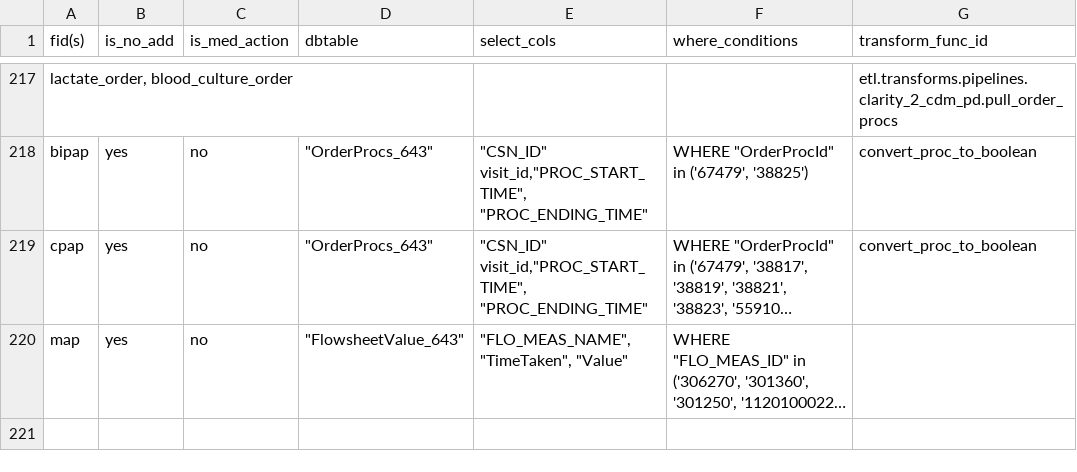
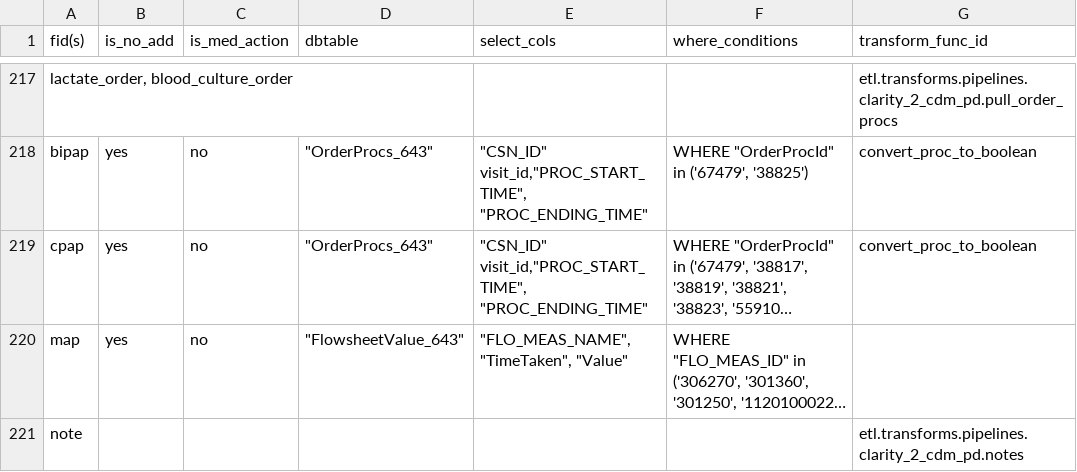
Before and after one commit to cloud-cds/cds-stack, a CSV file: etl/clarity2dw/conf/feature_mapping.csv, drawn as a sheet; only a part is shown, gaps mark what is left out; long unchanged cells end in …; the diff names each change by its address in the sheet, - before the commit and + after, or states it on an @@ line.

Commit message:
Added a custom function to load clarity notes into cdm_notes

```diff
--- a/etl/clarity2dw/conf/feature_mapping.csv
+++ b/etl/clarity2dw/conf/feature_mapping.csv
+row 221: note |  |  |  |  |  | etl.transforms.pipelines.clarity_2_cdm_pd.notes
```
Also changed, not shown: 3 other files.
